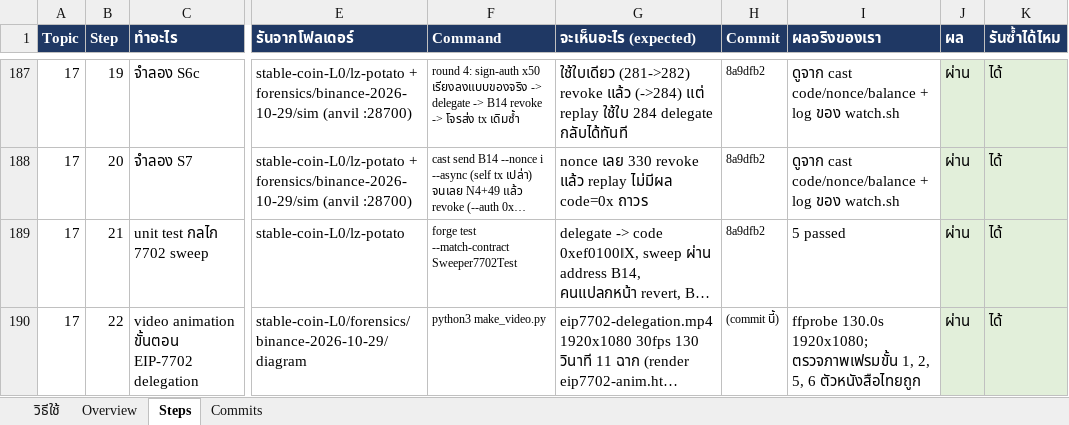
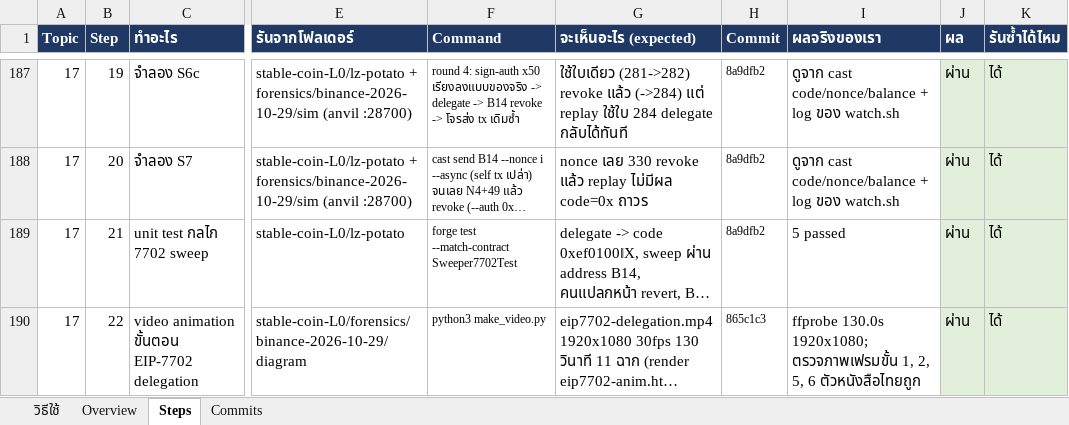
Before and after one commit to kungpotato/stable-coin-L0, an Excel workbook: workshop-layerzero.xlsx, sheet Steps, drawn as a sheet; only a part is shown, gaps mark what is left out; long unchanged cells end in …; values as stored, in another font and other column widths than the file's, no borders; the diff names each change by its address in the sheet, - before the commit and + after, or states it on an @@ line.

```diff
--- a/workshop-layerzero.xlsx (sheet Steps)
+++ b/workshop-layerzero.xlsx (sheet Steps)
-H190 (Commit): (commit นี้)
+H190 (Commit): 865c1c3
```
Also changed, not shown: 1 other file.
